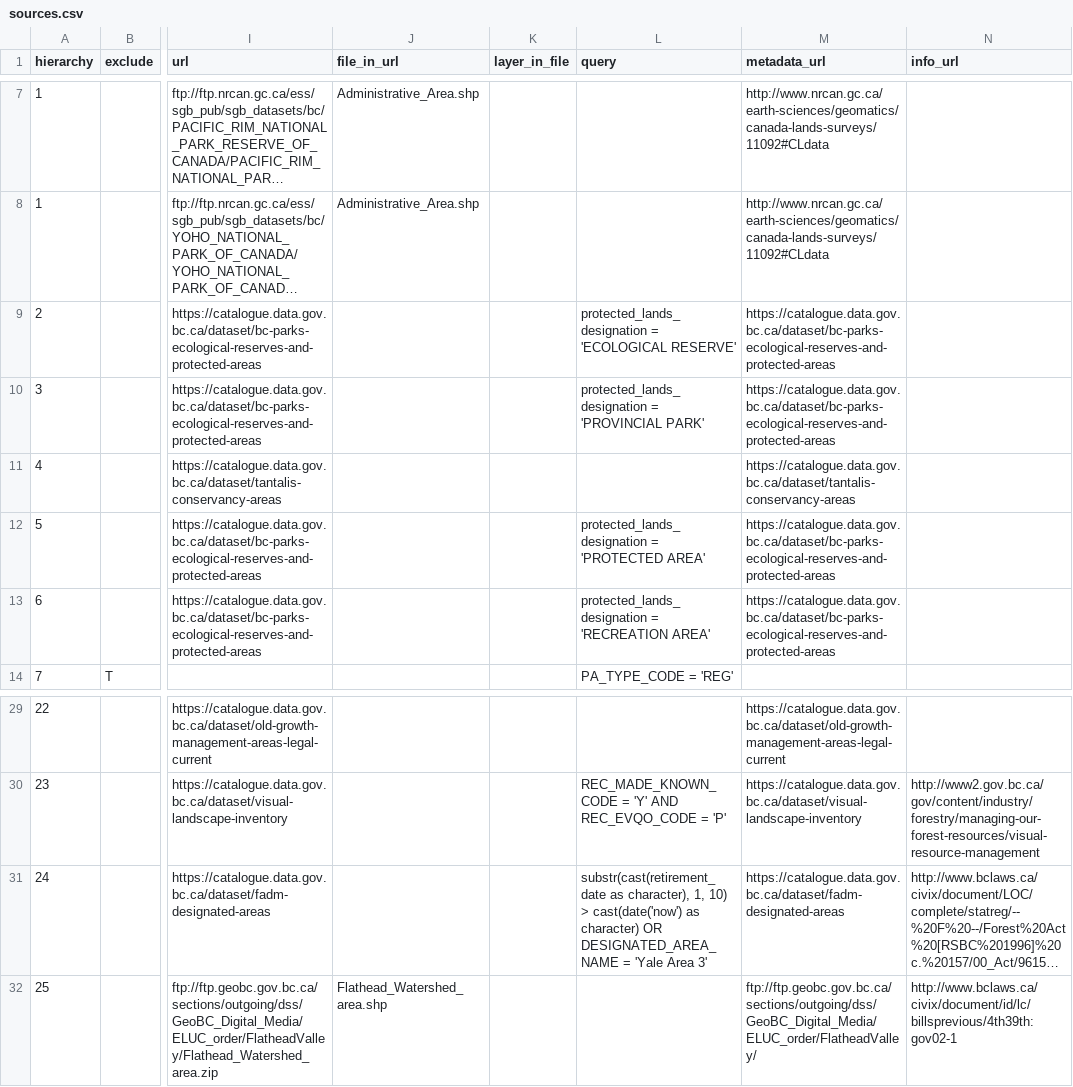
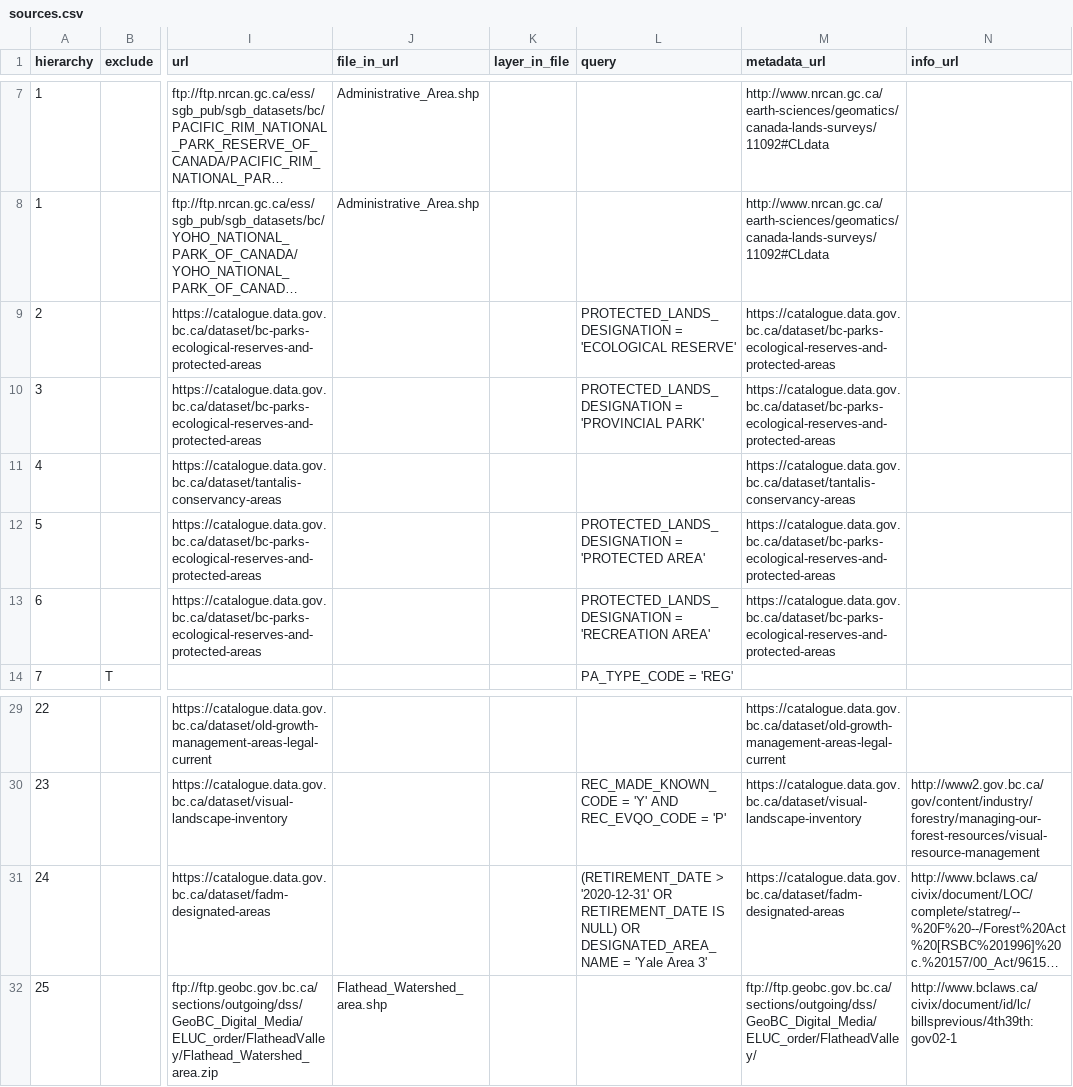
Before and after one commit to bcgov/designatedlands, a CSV file: sources.csv, drawn as a sheet; only a part is shown, gaps mark what is left out; long unchanged cells end in …; the diff names each change by its address in the sheet, - before the commit and + after, or states it on an @@ line.

```diff
--- a/sources.csv
+++ b/sources.csv
-L9 (query): protected_lands_designation = 'ECOLOGICAL…
+L9 (query): PROTECTED_LANDS_DESIGNATION = 'ECOLOGICAL…
-L10 (query): protected_lands_designation = 'PROVINCIAL…
+L10 (query): PROTECTED_LANDS_DESIGNATION = 'PROVINCIAL…
-L12 (query): protected_lands_designation = 'PROTECTED…
+L12 (query): PROTECTED_LANDS_DESIGNATION = 'PROTECTED…
-L13 (query): protected_lands_designation = 'RECREATION…
+L13 (query): PROTECTED_LANDS_DESIGNATION = 'RECREATION…
-L31 (query): substr(cast(retirement_date as character), 1, 10) > cast(date('now') as character) OR DESIGNATED_AREA_NAME…
+L31 (query): (RETIREMENT_DATE > '2020-12-31' OR RETIREMENT_DATE IS NULL) OR DESIGNATED_AREA_NAME…
```
Also changed, not shown: 9 other files.
